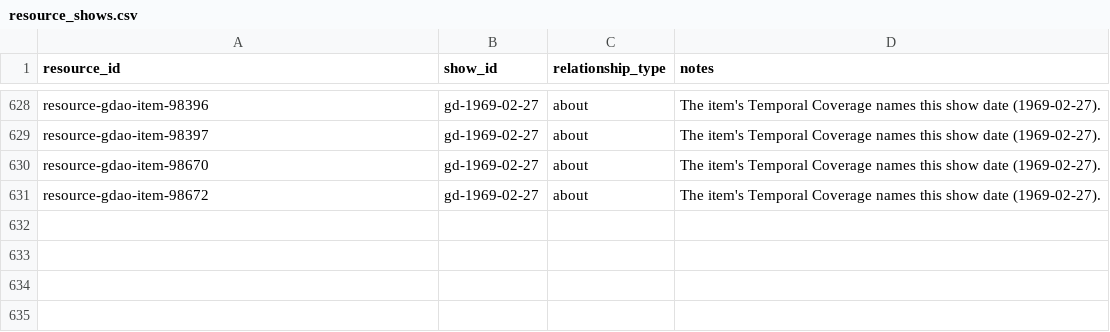
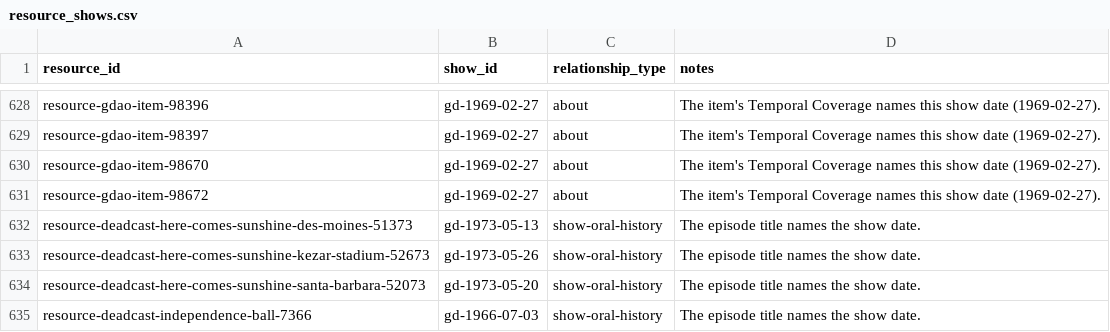
Before and after one commit to markdavenport328/deadbot, a CSV file: data/canonical/resource_shows.csv, drawn as a sheet; only a part is shown, gaps mark what is left out.

```diff
--- a/data/canonical/resource_shows.csv
+++ b/data/canonical/resource_shows.csv
@@ -631 +631,5 @@ resource-gdao-item-98670,gd-1969-02-27,about,The item's Temporal Coverage names
 resource-gdao-item-98672,gd-1969-02-27,about,The item's Temporal Coverage names this show date (1969-02-27).
+resource-deadcast-here-comes-sunshine-des-moines-51373,gd-1973-05-13,show-oral-history,The episode title names the show date.
+resource-deadcast-here-comes-sunshine-kezar-stadium-52673,gd-1973-05-26,show-oral-history,The episode title names the show date.
+resource-deadcast-here-comes-sunshine-santa-barbara-52073,gd-1973-05-20,show-oral-history,The episode title names the show date.
+resource-deadcast-independence-ball-7366,gd-1966-07-03,show-oral-history,The episode title names the show date.
```
Also changed, not shown: 21 other files.
